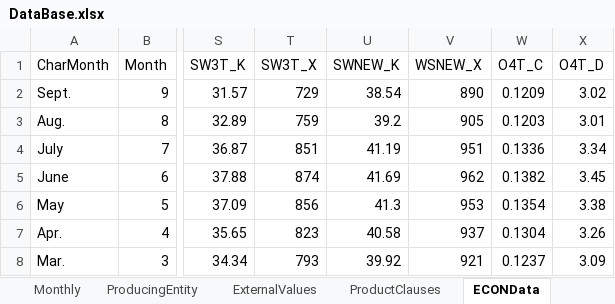
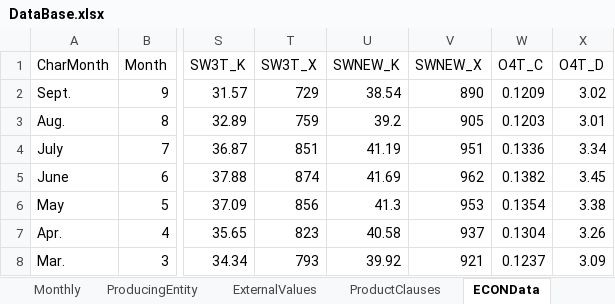
Before and after one commit to lshumlich/python-playground, an Excel workbook: excel-app/DataBase.xlsx, sheet ECONData, drawn as a sheet; only a part is shown, gaps mark what is left out; values as stored, in another font and other column widths than the file's, no borders; the diff names each change by its address in the sheet, - before the commit and + after, or states it on an @@ line.

```diff
--- a/excel-app/DataBase.xlsx (sheet ECONData)
+++ b/excel-app/DataBase.xlsx (sheet ECONData)
-V1: WSNEW_X
+V1: SWNEW_X
```
Also changed, not shown: sheet Monthly, sheet Well, 1 other file.
